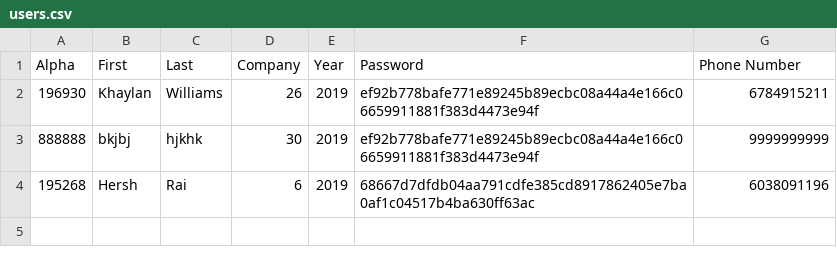
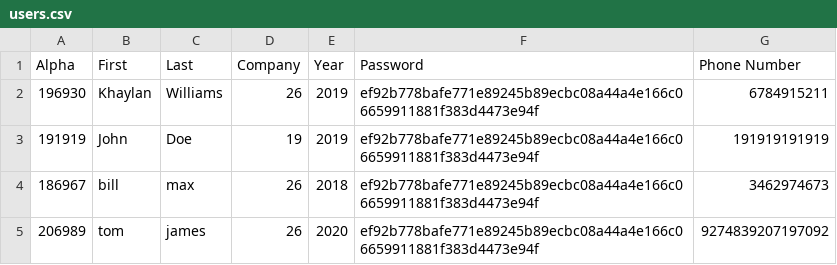
Before and after one commit to cdsmith3/USNA-E-Taps, a CSV file: users.csv, drawn as a sheet; removed rows and columns are numbered as before the commit, all else as after; the diff names each change by its address in the sheet, - before the commit and + after, or states it on an @@ line.

Commit message:
taps table

```diff
--- a/users.csv
+++ b/users.csv
-row 3: 888888 | bkjbj | hjkhk | 30 | 2019 | ef92b778bafe771e89245b89ecbc08a44a4e166c06659911881f383d4473e94f | 9999999999
-row 4: 195268 | Hersh | Rai | 6 | 2019 | 68667d7dfdb04aa791cdfe385cd8917862405e7ba0af1c04517b4ba630ff63ac | 6038091196
+row 3: 191919 | John | Doe | 19 | 2019 | ef92b778bafe771e89245b89ecbc08a44a4e166c06659911881f383d4473e94f | 191919191919
+row 4: 186967 | bill | max | 26 | 2018 | ef92b778bafe771e89245b89ecbc08a44a4e166c06659911881f383d4473e94f | 3462974673
+row 5: 206989 | tom | james | 26 | 2020 | ef92b778bafe771e89245b89ecbc08a44a4e166c06659911881f383d4473e94f | 9274839207197092
```
Also changed, not shown: 17 other files.
